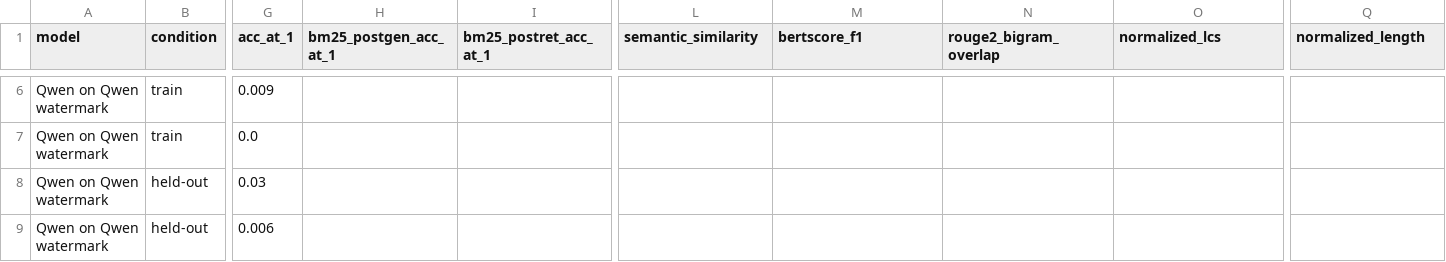
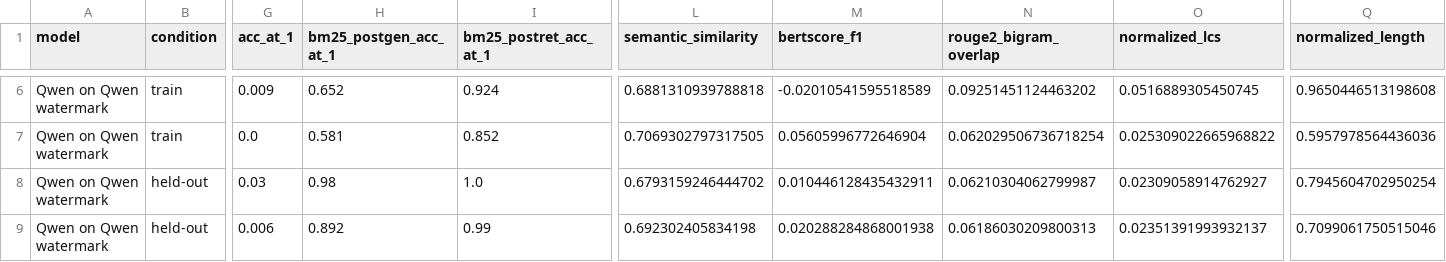
Before and after one commit to itsmejul/watermark-attr, a CSV file: src/eval/tables/qwen/experiment3_all_metrics.csv, drawn as a sheet; only a part is shown, gaps mark what is left out; the diff covers the shown part only; the diff names each change by its address in the sheet, - before the commit and + after, or states it on an @@ line.

```diff
--- a/src/eval/tables/qwen/experiment3_all_metrics.csv
+++ b/src/eval/tables/qwen/experiment3_all_metrics.csv
-H6 (bm25_postgen_acc_at_1): (empty)
+H6 (bm25_postgen_acc_at_1): 0.652
-I6 (bm25_postret_acc_at_1): (empty)
+I6 (bm25_postret_acc_at_1): 0.924
-L6 (semantic_similarity): (empty)
+L6 (semantic_similarity): 0.6881310939788818
-M6 (bertscore_f1): (empty)
+M6 (bertscore_f1): -0.02010541595518589
-N6 (rouge2_bigram_overlap): (empty)
+N6 (rouge2_bigram_overlap): 0.09251451124463202
-O6 (normalized_lcs): (empty)
+O6 (normalized_lcs): 0.0516889305450745
-Q6 (normalized_length): (empty)
+Q6 (normalized_length): 0.9650446513198608
-H7 (bm25_postgen_acc_at_1): (empty)
+H7 (bm25_postgen_acc_at_1): 0.581
-I7 (bm25_postret_acc_at_1): (empty)
+I7 (bm25_postret_acc_at_1): 0.852
-L7 (semantic_similarity): (empty)
+L7 (semantic_similarity): 0.7069302797317505
-M7 (bertscore_f1): (empty)
+M7 (bertscore_f1): 0.05605996772646904
-N7 (rouge2_bigram_overlap): (empty)
+N7 (rouge2_bigram_overlap): 0.062029506736718254
-O7 (normalized_lcs): (empty)
+O7 (normalized_lcs): 0.025309022665968822
-Q7 (normalized_length): (empty)
+Q7 (normalized_length): 0.5957978564436036
-H8 (bm25_postgen_acc_at_1): (empty)
+H8 (bm25_postgen_acc_at_1): 0.98
-I8 (bm25_postret_acc_at_1): (empty)
+I8 (bm25_postret_acc_at_1): 1.0
-L8 (semantic_similarity): (empty)
+L8 (semantic_similarity): 0.6793159246444702
-M8 (bertscore_f1): (empty)
+M8 (bertscore_f1): 0.010446128435432911
-N8 (rouge2_bigram_overlap): (empty)
+N8 (rouge2_bigram_overlap): 0.06210304062799987
-O8 (normalized_lcs): (empty)
+O8 (normalized_lcs): 0.02309058914762927
-Q8 (normalized_length): (empty)
+Q8 (normalized_length): 0.7945604702950254
-H9 (bm25_postgen_acc_at_1): (empty)
+H9 (bm25_postgen_acc_at_1): 0.892
-I9 (bm25_postret_acc_at_1): (empty)
+I9 (bm25_postret_acc_at_1): 0.99
-L9 (semantic_similarity): (empty)
+L9 (semantic_similarity): 0.692302405834198
-M9 (bertscore_f1): (empty)
+M9 (bertscore_f1): 0.020288284868001938
-N9 (rouge2_bigram_overlap): (empty)
+N9 (rouge2_bigram_overlap): 0.06186030209800313
-O9 (normalized_lcs): (empty)
+O9 (normalized_lcs): 0.02351391993932137
-Q9 (normalized_length): (empty)
+Q9 (normalized_length): 0.7099061750515046
```
Also changed, not shown: 56 edited cells elsewhere in this file, src/eval/tables/qwen/experiment1_all_metrics.csv, src/eval/tables/qwen/experiment1_supplementary.csv, 21 other files.
